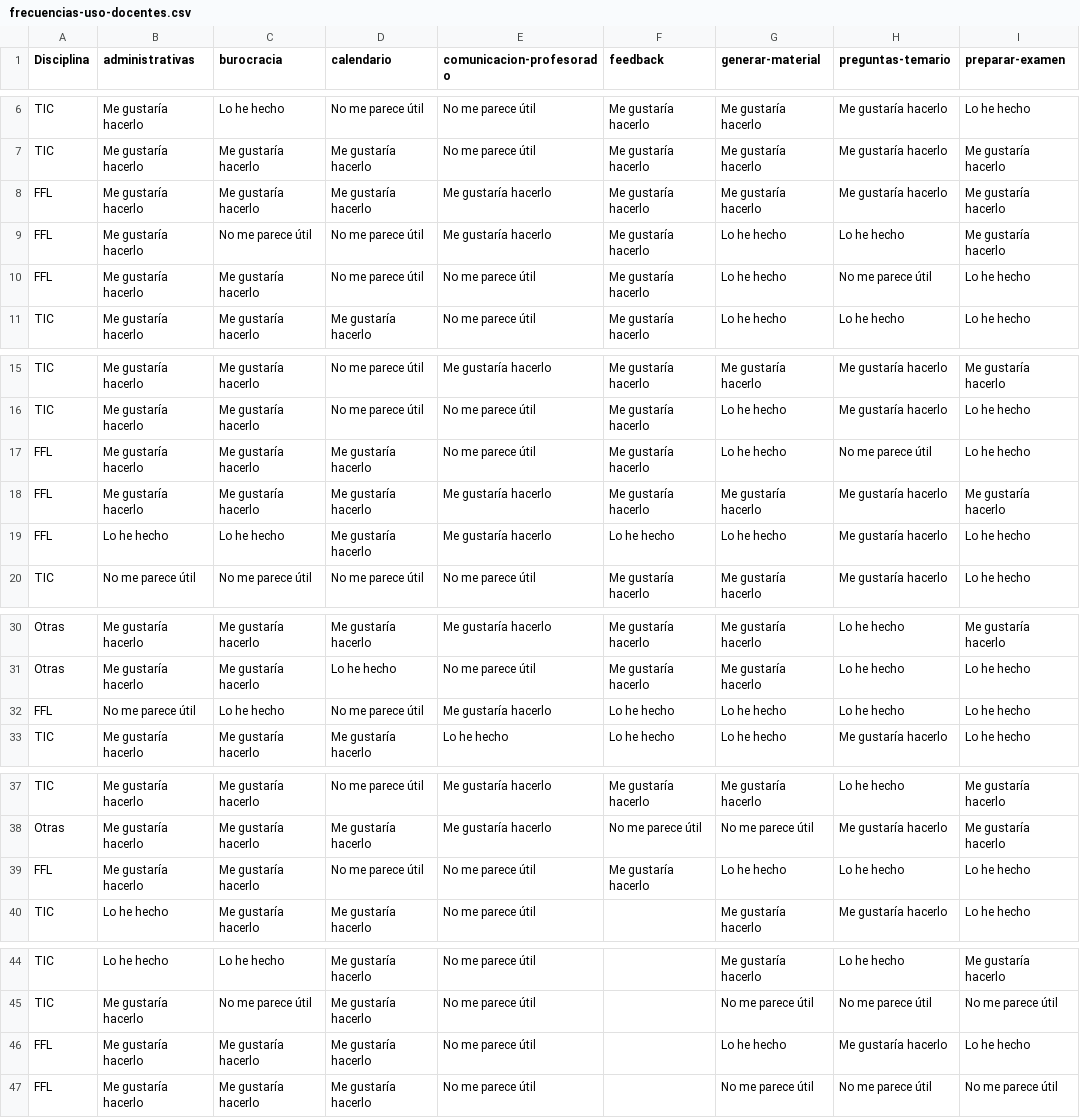
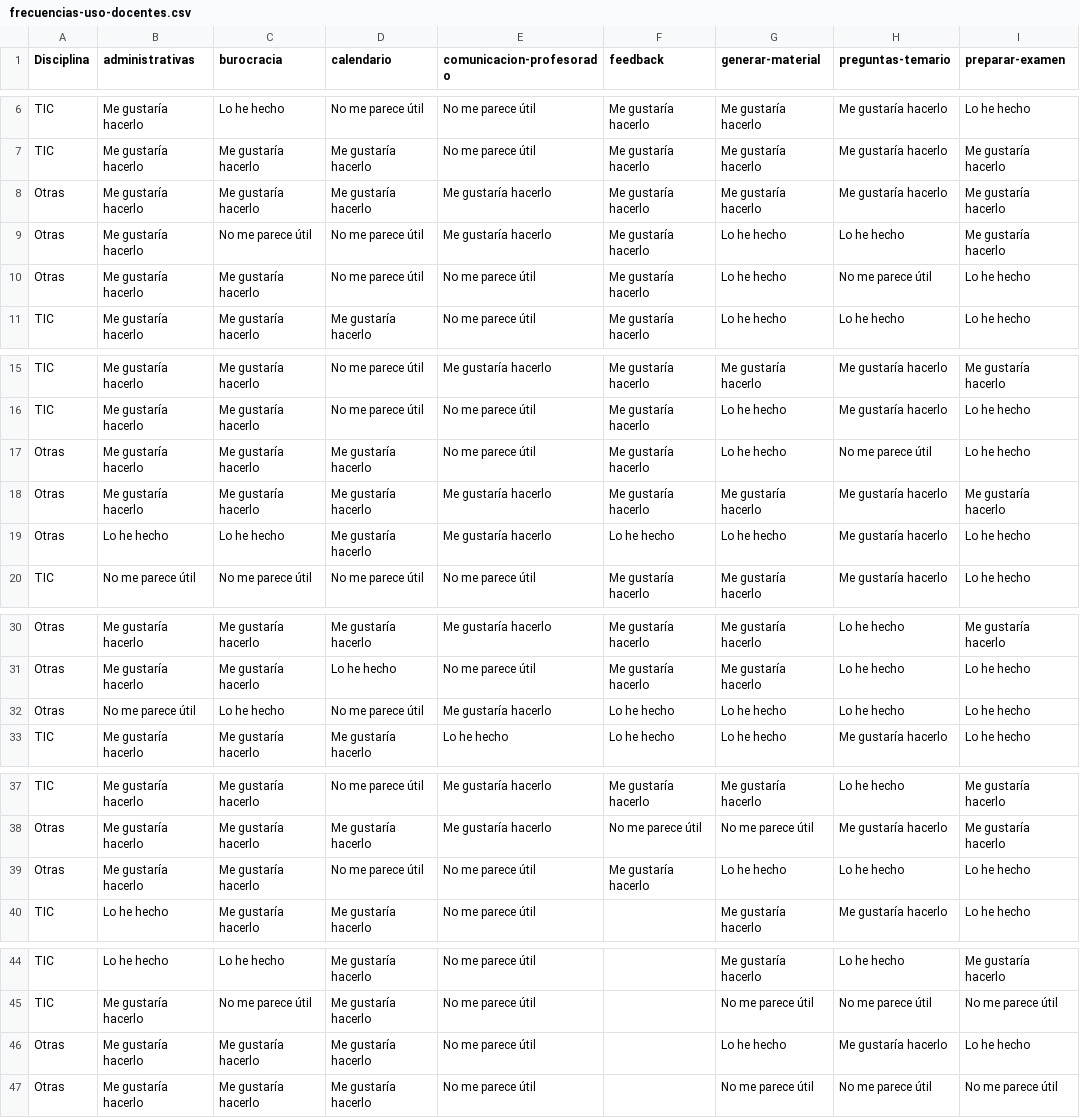
Before and after one commit to JJ/chatbots-pid, a CSV file: data/frecuencias-uso-docentes.csv, drawn as a sheet; only a part is shown, gaps mark what is left out; the diff names each change by its address in the sheet, - before the commit and + after, or states it on an @@ line.

```diff
--- a/data/frecuencias-uso-docentes.csv
+++ b/data/frecuencias-uso-docentes.csv
-A8:A10 (Disciplina): FFL
+A8:A10 (Disciplina): Otras
-A17:A19 (Disciplina): FFL
+A17:A19 (Disciplina): Otras
-A32 (Disciplina): FFL
+A32 (Disciplina): Otras
-A39 (Disciplina): FFL
+A39 (Disciplina): Otras
-A46:A47 (Disciplina): FFL
+A46:A47 (Disciplina): Otras
```
Also changed, not shown: 2 other files.
